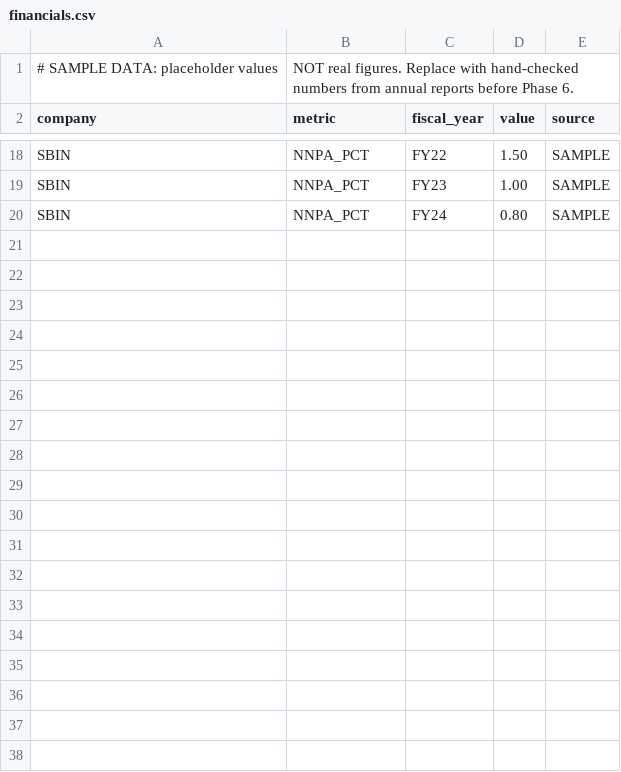
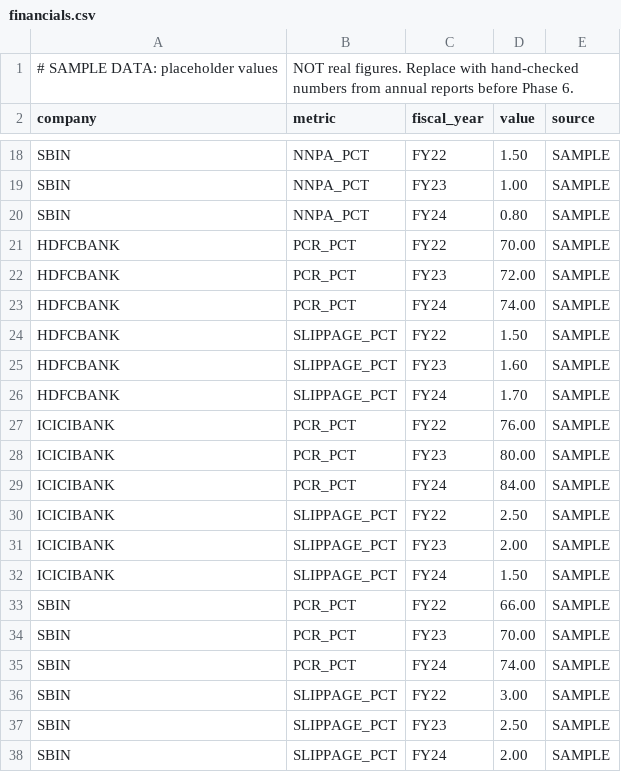
Before and after one commit to saxena07/analyst.desk, a CSV file: data/financials.csv, drawn as a sheet; only a part is shown, gaps mark what is left out; the diff names each change by its address in the sheet, - before the commit and + after, or states it on an @@ line.

```diff
--- a/data/financials.csv
+++ b/data/financials.csv
+row 21: HDFCBANK | PCR_PCT | FY22 | 70.00 | SAMPLE
+row 22: HDFCBANK | PCR_PCT | FY23 | 72.00 | SAMPLE
+row 23: HDFCBANK | PCR_PCT | FY24 | 74.00 | SAMPLE
+row 24: HDFCBANK | SLIPPAGE_PCT | FY22 | 1.50 | SAMPLE
+row 25: HDFCBANK | SLIPPAGE_PCT | FY23 | 1.60 | SAMPLE
+row 26: HDFCBANK | SLIPPAGE_PCT | FY24 | 1.70 | SAMPLE
+row 27: ICICIBANK | PCR_PCT | FY22 | 76.00 | SAMPLE
+row 28: ICICIBANK | PCR_PCT | FY23 | 80.00 | SAMPLE
+row 29: ICICIBANK | PCR_PCT | FY24 | 84.00 | SAMPLE
+row 30: ICICIBANK | SLIPPAGE_PCT | FY22 | 2.50 | SAMPLE
+row 31: ICICIBANK | SLIPPAGE_PCT | FY23 | 2.00 | SAMPLE
+row 32: ICICIBANK | SLIPPAGE_PCT | FY24 | 1.50 | SAMPLE
+row 33: SBIN | PCR_PCT | FY22 | 66.00 | SAMPLE
+row 34: SBIN | PCR_PCT | FY23 | 70.00 | SAMPLE
+row 35: SBIN | PCR_PCT | FY24 | 74.00 | SAMPLE
+row 36: SBIN | SLIPPAGE_PCT | FY22 | 3.00 | SAMPLE
+row 37: SBIN | SLIPPAGE_PCT | FY23 | 2.50 | SAMPLE
+row 38: SBIN | SLIPPAGE_PCT | FY24 | 2.00 | SAMPLE
```
Also changed, not shown: 18 other files.
